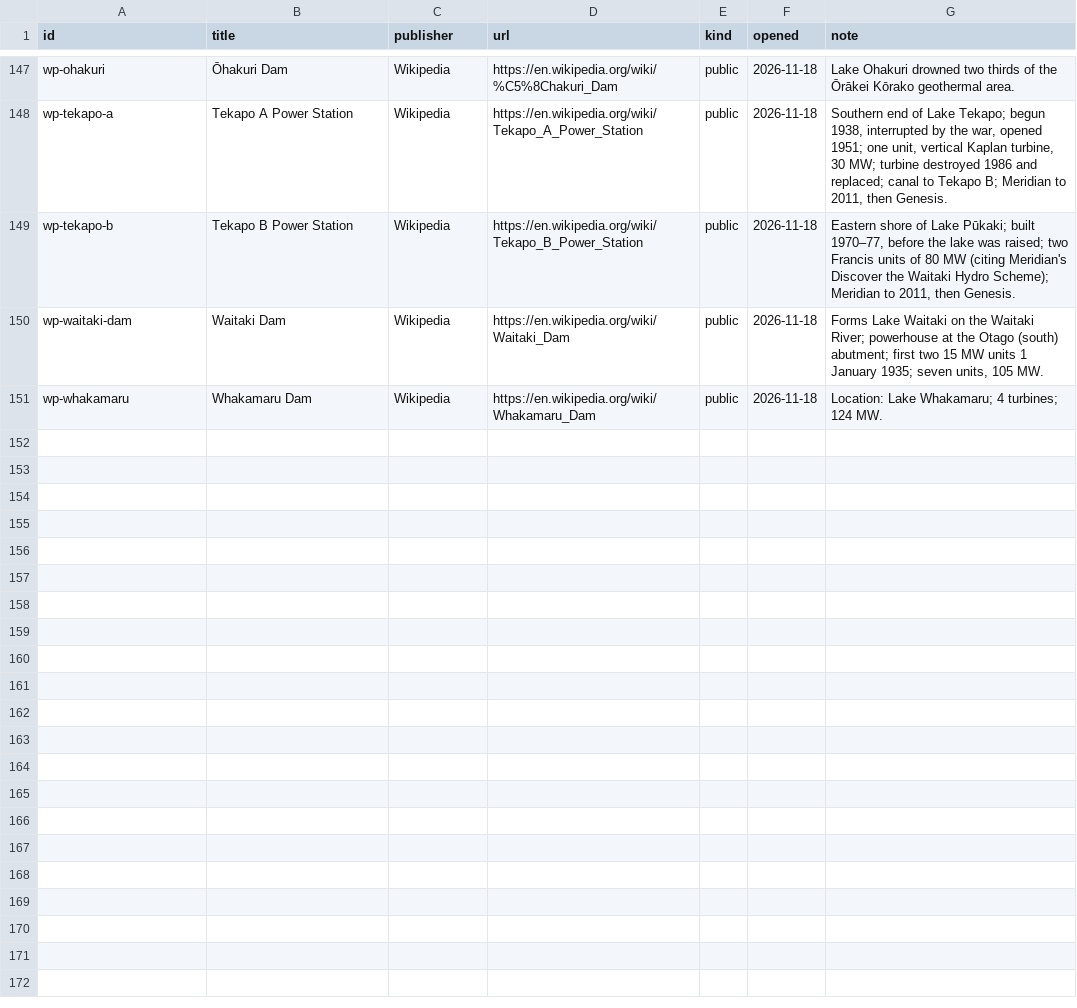
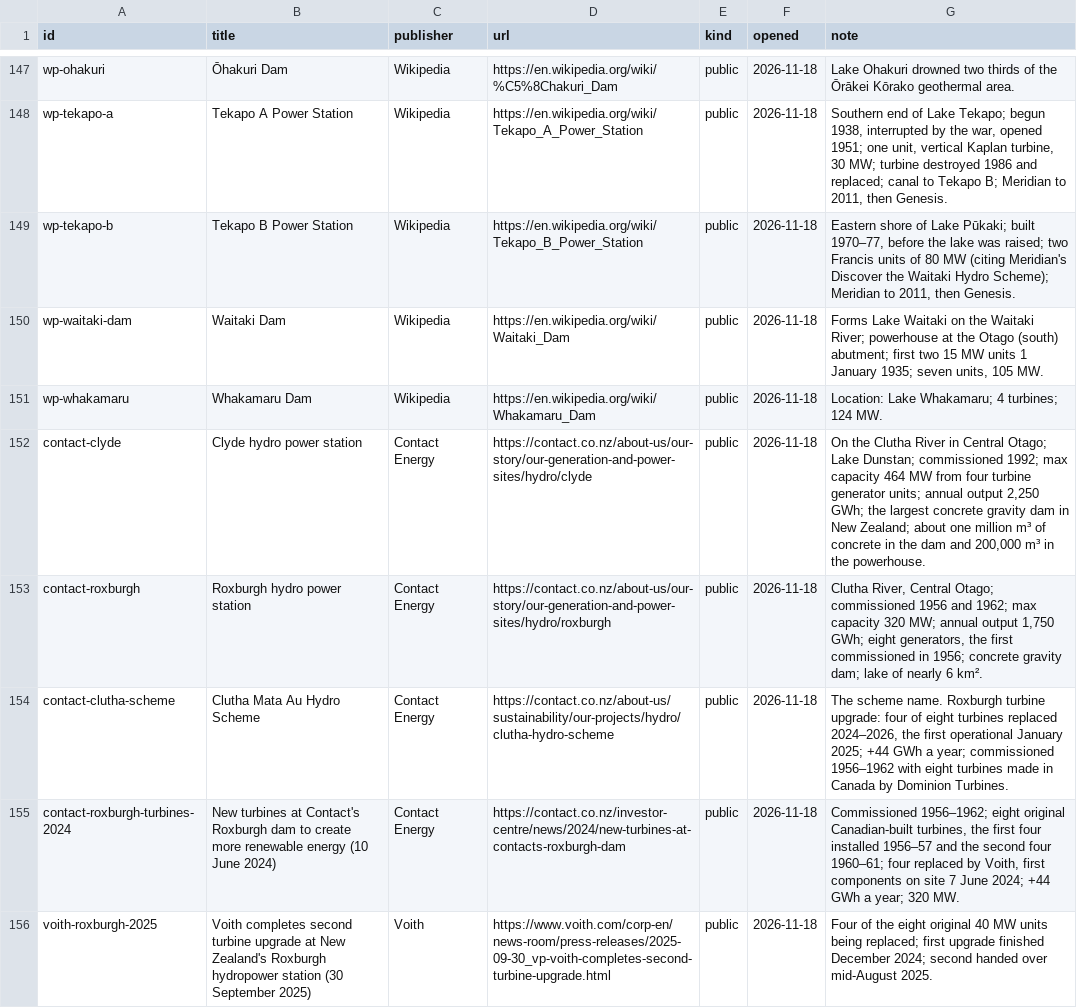
Before and after one commit to elenz-nz/elenz, a CSV file: facilities/plant_sources.csv, drawn as a sheet; only a part is shown, gaps mark what is left out; the diff covers the shown part only.

```diff
--- a/facilities/plant_sources.csv
+++ b/facilities/plant_sources.csv
@@ -151 +151,6 @@ wp-waitaki-dam,Waitaki Dam,Wikipedia,https://en.wikipedia.org/wiki/Waitaki_Dam,p
 wp-whakamaru,Whakamaru Dam,Wikipedia,https://en.wikipedia.org/wiki/Whakamaru_Dam,public,2026-11-18,Location: Lake Whakamaru; 4 turbines; 124 MW.
+contact-clyde,Clyde hydro power station,Contact Energy,https://contact.co.nz/about-us/our-story/our-generation-and-power-sites/hydro/clyde,public,2026-11-18,"On the Clutha River in Central Otago; Lake Dunstan; commissioned 1992; max capacity 464 MW from four turbine generator units; annual output 2,250 GWh; the largest concrete gravity dam in New Zealand; about one million m³ of concrete in the dam and 200,000 m³ in the powerhouse."
+contact-roxburgh,Roxburgh hydro power station,Contact Energy,https://contact.co.nz/about-us/our-story/our-generation-and-power-sites/hydro/roxburgh,public,2026-11-18,"Clutha River, Central Otago; commissioned 1956 and 1962; max capacity 320 MW; annual output 1,750 GWh; eight generators, the first commissioned in 1956; concrete gravity dam; lake of nearly 6 km²."
+contact-clutha-scheme,Clutha Mata Au Hydro Scheme,Contact Energy,https://contact.co.nz/about-us/sustainability/our-projects/hydro/clutha-hydro-scheme,public,2026-11-18,"The scheme name. Roxburgh turbine upgrade: four of eight turbines replaced 2024–2026, the first operational January 2025; +44 GWh a year; commissioned 1956–1962 with eight turbines made in Canada by Dominion Turbines."
+contact-roxburgh-turbines-2024,New turbines at Contact's Roxburgh dam to create more renewable energy (10 June 2024),Contact Energy,https://contact.co.nz/investor-centre/news/2024/new-turbines-at-contacts-roxburgh-dam,public,2026-11-18,"Commissioned 1956–1962; eight original Canadian-built turbines, the first four installed 1956–57 and the second four 1960–61; four replaced by Voith, first components on site 7 June 2024; +44 GWh a year; 320 MW."
+voith-roxburgh-2025,Voith completes second turbine upgrade at New Zealand's Roxburgh hydropower station (30 September 2025),Voith,https://www.voith.com/corp-en/news-room/press-releases/2025-09-30_vp-voith-completes-second-turbine-upgrade.html,public,2026-11-18,Four of the eight original 40 MW units being replaced; first upgrade finished December 2024; second handed over mid-August 2025.
```
Also changed, not shown: 4 added rows and 2 edited cells elsewhere in this file, 6 other files.
